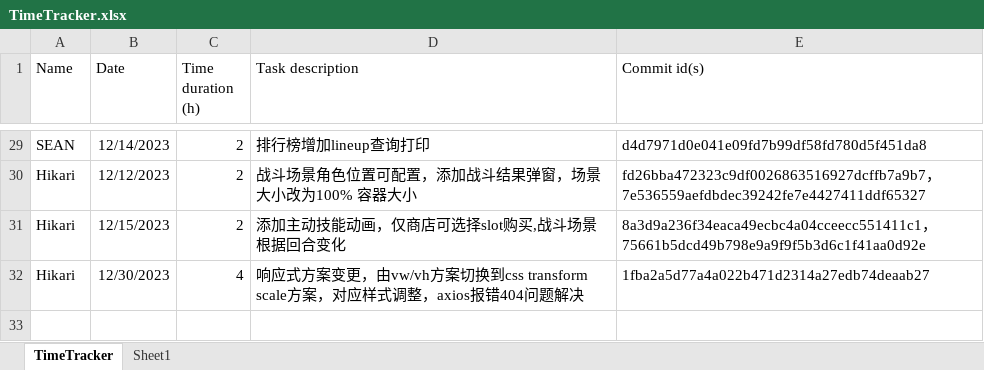
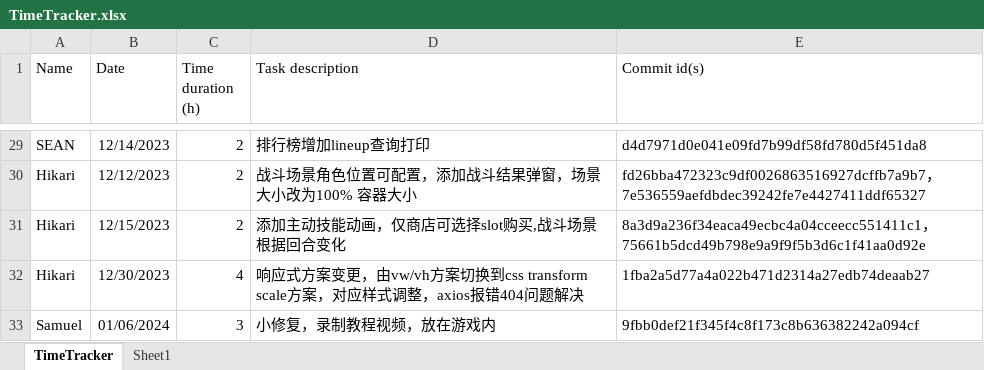
Before and after one commit to hoh-zone/autoChess, an Excel workbook: TimeTracker.xlsx, sheet TimeTracker, drawn as a sheet; only a part is shown, gaps mark what is left out; values as stored, in another font and other column widths than the file's, no borders; table styles not drawn; the diff names each change by its address in the sheet, - before the commit and + after, or states it on an @@ line.

Commit message:
time tracker

```diff
--- a/TimeTracker.xlsx (sheet TimeTracker)
+++ b/TimeTracker.xlsx (sheet TimeTracker)
+row 33: Samuel | 01/06/2024 | 3 | 小修复，录制教程视频，放在游戏内 | 9fbb0def21f345f4c8f173c8b636382242a094cf
```
Also changed, not shown: 1 other file.
